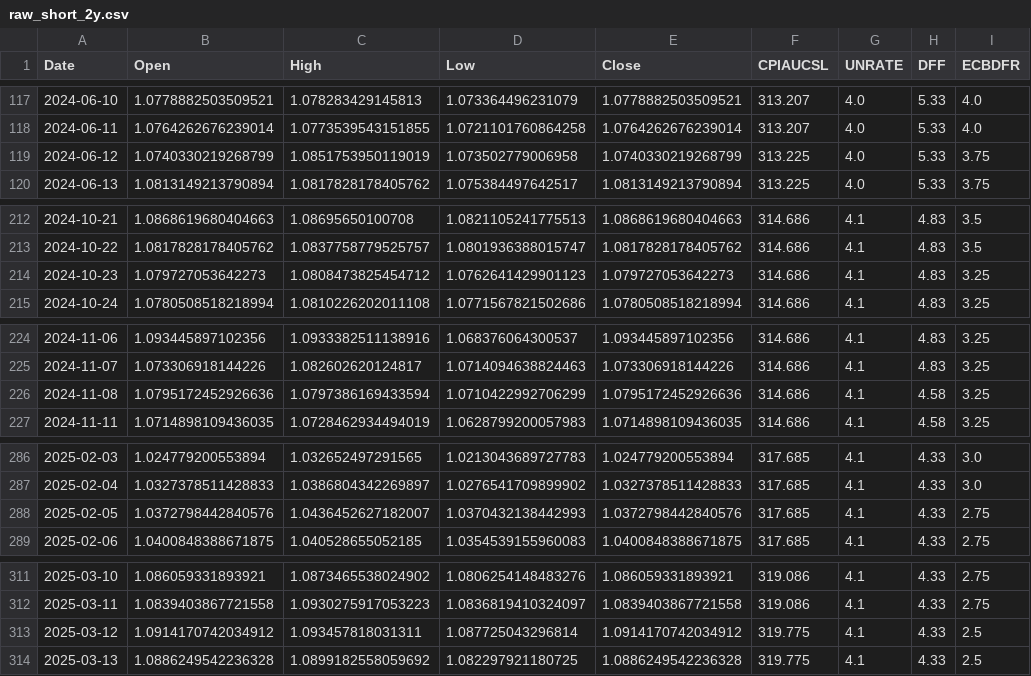
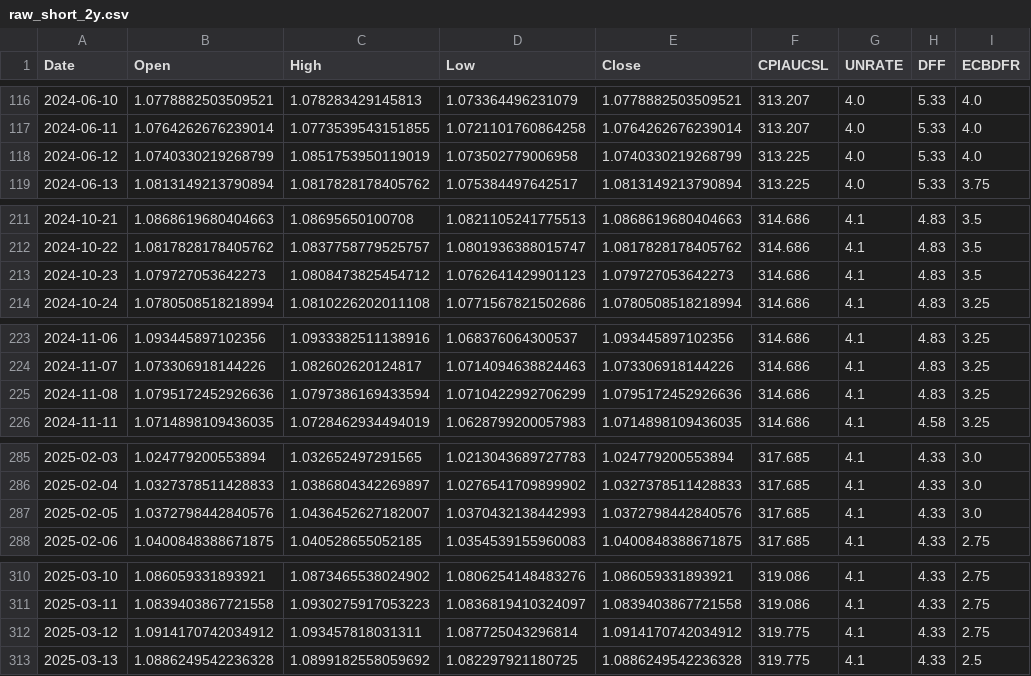
Before and after one commit to apejovicc/euro-usd-ml-prediction, a CSV file: data/raw/raw_short_2y.csv, drawn as a sheet; only a part is shown, gaps mark what is left out; the diff covers the shown part only.

```diff
--- a/data/raw/raw_short_2y.csv
+++ b/data/raw/raw_short_2y.csv
@@ -118,3 +117,3 @@ Date,Open,High,Low,Close,CPIAUCSL,UNRATE,DFF,ECBDFR
 2024-06-11,1.0764262676239014,1.0773539543151855,1.0721101760864258,1.0764262676239014,313.207,4.0,5.33,4.0
-2024-06-12,1.0740330219268799,1.0851753950119019,1.073502779006958,1.0740330219268799,313.225,4.0,5.33,3.75
+2024-06-12,1.0740330219268799,1.0851753950119019,1.073502779006958,1.0740330219268799,313.225,4.0,5.33,4.0
 2024-06-13,1.0813149213790894,1.0817828178405762,1.075384497642517,1.0813149213790894,313.225,4.0,5.33,3.75
@@ -213,3 +212,3 @@ Date,Open,High,Low,Close,CPIAUCSL,UNRATE,DFF,ECBDFR
 2024-10-22,1.0817828178405762,1.0837758779525757,1.0801936388015747,1.0817828178405762,314.686,4.1,4.83,3.5
-2024-10-23,1.079727053642273,1.0808473825454712,1.0762641429901123,1.079727053642273,314.686,4.1,4.83,3.25
+2024-10-23,1.079727053642273,1.0808473825454712,1.0762641429901123,1.079727053642273,314.686,4.1,4.83,3.5
 2024-10-24,1.0780508518218994,1.0810226202011108,1.0771567821502686,1.0780508518218994,314.686,4.1,4.83,3.25
@@ -225,3 +224,3 @@ Date,Open,High,Low,Close,CPIAUCSL,UNRATE,DFF,ECBDFR
 2024-11-07,1.073306918144226,1.082602620124817,1.0714094638824463,1.073306918144226,314.686,4.1,4.83,3.25
-2024-11-08,1.0795172452926636,1.0797386169433594,1.0710422992706299,1.0795172452926636,314.686,4.1,4.58,3.25
+2024-11-08,1.0795172452926636,1.0797386169433594,1.0710422992706299,1.0795172452926636,314.686,4.1,4.83,3.25
 2024-11-11,1.0714898109436035,1.0728462934494019,1.0628799200057983,1.0714898109436035,314.686,4.1,4.58,3.25
@@ -287,3 +286,3 @@ Date,Open,High,Low,Close,CPIAUCSL,UNRATE,DFF,ECBDFR
 2025-02-04,1.0327378511428833,1.0386804342269897,1.0276541709899902,1.0327378511428833,317.685,4.1,4.33,3.0
-2025-02-05,1.0372798442840576,1.0436452627182007,1.0370432138442993,1.0372798442840576,317.685,4.1,4.33,2.75
+2025-02-05,1.0372798442840576,1.0436452627182007,1.0370432138442993,1.0372798442840576,317.685,4.1,4.33,3.0
 2025-02-06,1.0400848388671875,1.040528655052185,1.0354539155960083,1.0400848388671875,317.685,4.1,4.33,2.75
@@ -312,3 +311,3 @@ Date,Open,High,Low,Close,CPIAUCSL,UNRATE,DFF,ECBDFR
 2025-03-11,1.0839403867721558,1.0930275917053223,1.0836819410324097,1.0839403867721558,319.086,4.1,4.33,2.75
-2025-03-12,1.0914170742034912,1.093457818031311,1.087725043296814,1.0914170742034912,319.775,4.1,4.33,2.5
+2025-03-12,1.0914170742034912,1.093457818031311,1.087725043296814,1.0914170742034912,319.775,4.1,4.33,2.75
 2025-03-13,1.0886249542236328,1.0899182558059692,1.082297921180725,1.0886249542236328,319.775,4.1,4.33,2.5
```
Also changed, not shown: 1 removed row and 17 edited cells elsewhere in this file, data/processed/model_df_full_23y.csv, data/processed/model_df_short_2y.csv, 46 other files.
